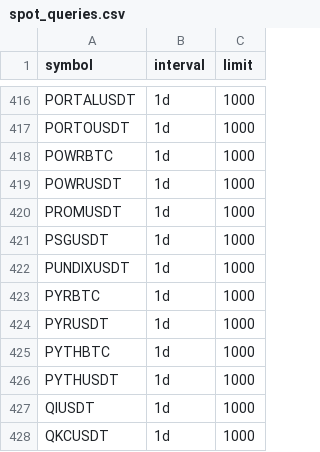
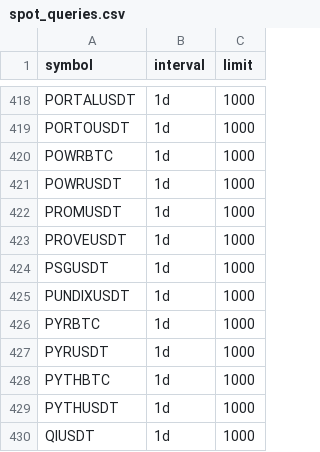
Before and after one commit to siegfried/beholder-binance-config, a CSV file: spot_queries.csv, drawn as a sheet; only a part is shown, gaps mark what is left out; the shorter side is filled out with more unchanged rows; the diff covers the shown part only; the diff names each change by its address in the sheet, - before the commit and + after, or states it on an @@ line.

```diff
--- a/spot_queries.csv
+++ b/spot_queries.csv
+row 423: PROVEUSDT | 1d | 1000
```
Also changed, not shown: 5 added rows and 1 removed row elsewhere in this file, usdm_queries.csv.
